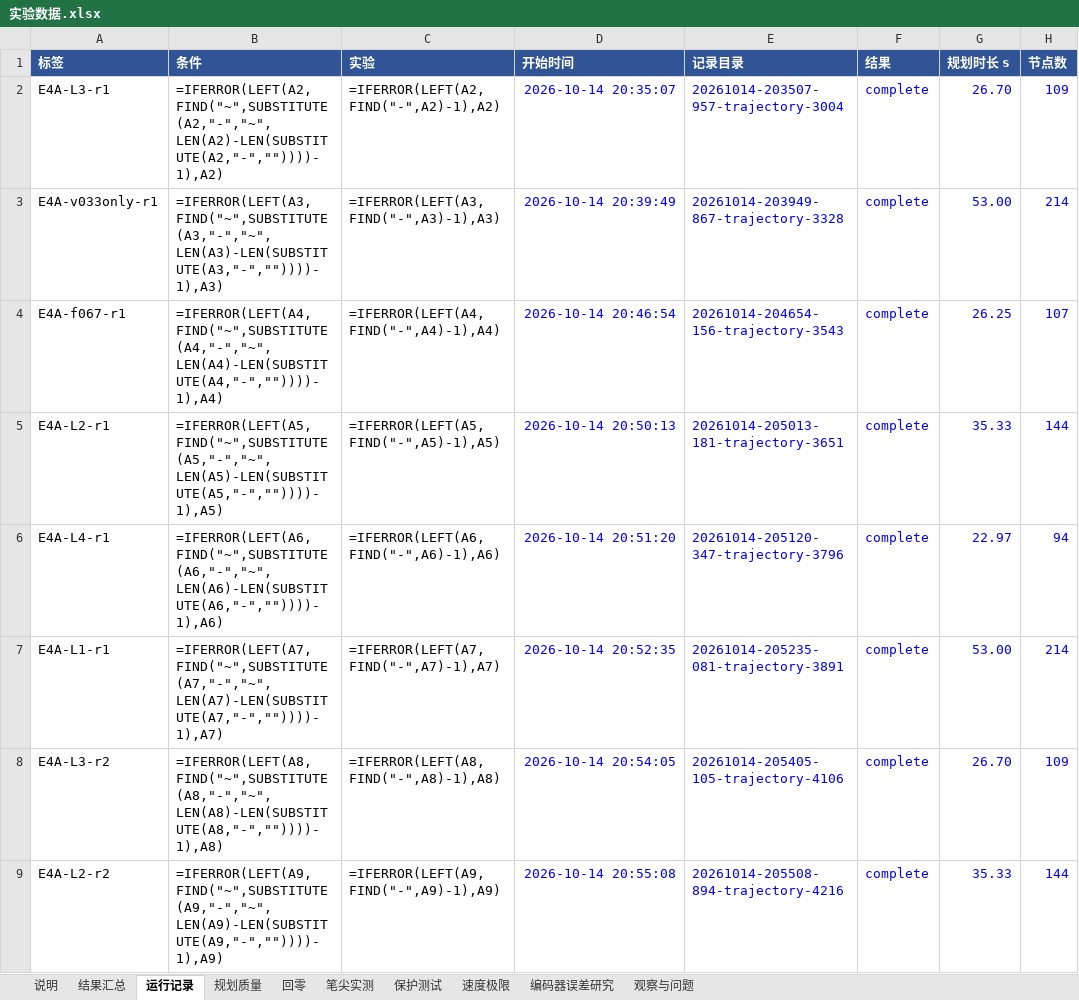
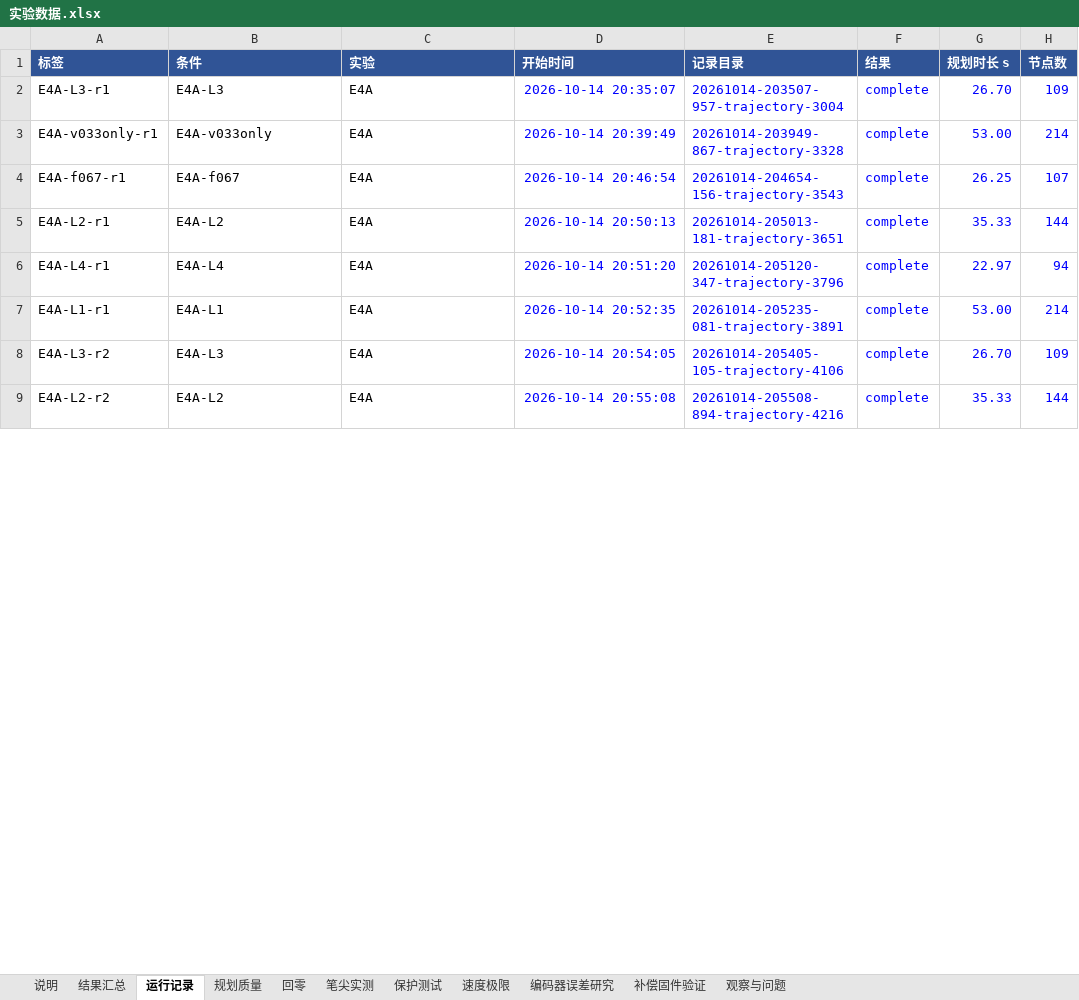
Before and after one commit to AGI-Junkie/792-AS5045, an Excel workbook: experiments/实验数据.xlsx, sheet 运行记录, drawn as a sheet; only a part is shown; values as stored, in another font and other column widths than the file's, no borders; formulas without a stored value are shown as written; the diff covers the shown part only; the diff names each change by its address in the sheet, - before the commit and + after, or states it on an @@ line.

```diff
--- a/experiments/实验数据.xlsx (sheet 运行记录)
+++ b/experiments/实验数据.xlsx (sheet 运行记录)
+sheet tab: 补偿固件验证
-B2 (条件): =IFERROR(LEFT(A2,FIND("~",SUBSTITUTE(A2,"-","~",LEN(A2)-LEN(SUBSTITUTE(A2,"-",""))))-1),A2)
+B2 (条件): E4A-L3
-C2 (实验): =IFERROR(LEFT(A2,FIND("-",A2)-1),A2)
+C2 (实验): E4A
-B3 (条件): =IFERROR(LEFT(A3,FIND("~",SUBSTITUTE(A3,"-","~",LEN(A3)-LEN(SUBSTITUTE(A3,"-",""))))-1),A3)
+B3 (条件): E4A-v033only
-C3 (实验): =IFERROR(LEFT(A3,FIND("-",A3)-1),A3)
+C3 (实验): E4A
-B4 (条件): =IFERROR(LEFT(A4,FIND("~",SUBSTITUTE(A4,"-","~",LEN(A4)-LEN(SUBSTITUTE(A4,"-",""))))-1),A4)
+B4 (条件): E4A-f067
-C4 (实验): =IFERROR(LEFT(A4,FIND("-",A4)-1),A4)
+C4 (实验): E4A
-B5 (条件): =IFERROR(LEFT(A5,FIND("~",SUBSTITUTE(A5,"-","~",LEN(A5)-LEN(SUBSTITUTE(A5,"-",""))))-1),A5)
+B5 (条件): E4A-L2
-C5 (实验): =IFERROR(LEFT(A5,FIND("-",A5)-1),A5)
+C5 (实验): E4A
-B6 (条件): =IFERROR(LEFT(A6,FIND("~",SUBSTITUTE(A6,"-","~",LEN(A6)-LEN(SUBSTITUTE(A6,"-",""))))-1),A6)
+B6 (条件): E4A-L4
-C6 (实验): =IFERROR(LEFT(A6,FIND("-",A6)-1),A6)
+C6 (实验): E4A
-B7 (条件): =IFERROR(LEFT(A7,FIND("~",SUBSTITUTE(A7,"-","~",LEN(A7)-LEN(SUBSTITUTE(A7,"-",""))))-1),A7)
+B7 (条件): E4A-L1
-C7 (实验): =IFERROR(LEFT(A7,FIND("-",A7)-1),A7)
+C7 (实验): E4A
-B8 (条件): =IFERROR(LEFT(A8,FIND("~",SUBSTITUTE(A8,"-","~",LEN(A8)-LEN(SUBSTITUTE(A8,"-",""))))-1),A8)
+B8 (条件): E4A-L3
-C8 (实验): =IFERROR(LEFT(A8,FIND("-",A8)-1),A8)
+C8 (实验): E4A
-B9 (条件): =IFERROR(LEFT(A9,FIND("~",SUBSTITUTE(A9,"-","~",LEN(A9)-LEN(SUBSTITUTE(A9,"-",""))))-1),A9)
+B9 (条件): E4A-L2
-C9 (实验): =IFERROR(LEFT(A9,FIND("-",A9)-1),A9)
+C9 (实验): E4A
```
Also changed, not shown: 84 edited cells elsewhere in this sheet, sheet 结果汇总, sheet 规划质量, sheet 速度极限, sheet 笔尖实测, sheet 回零, sheet 保护测试, 1 more sheet.
